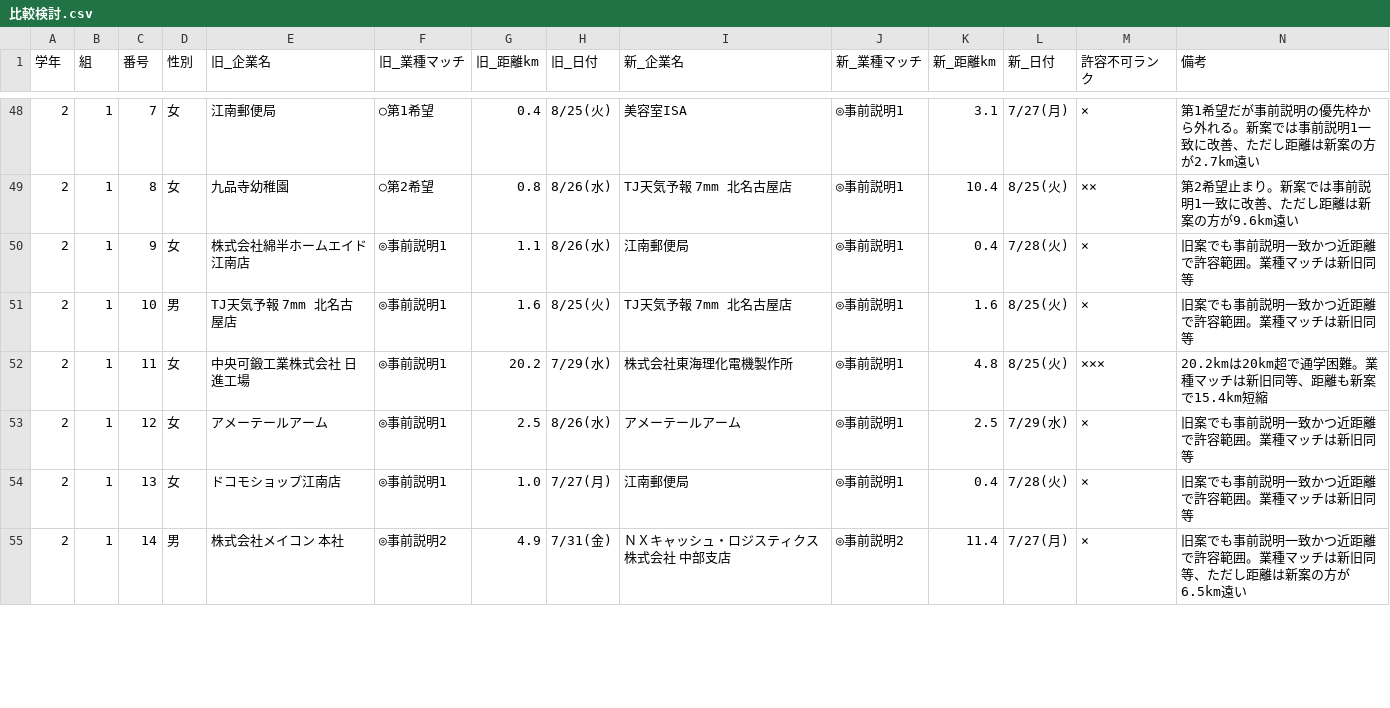
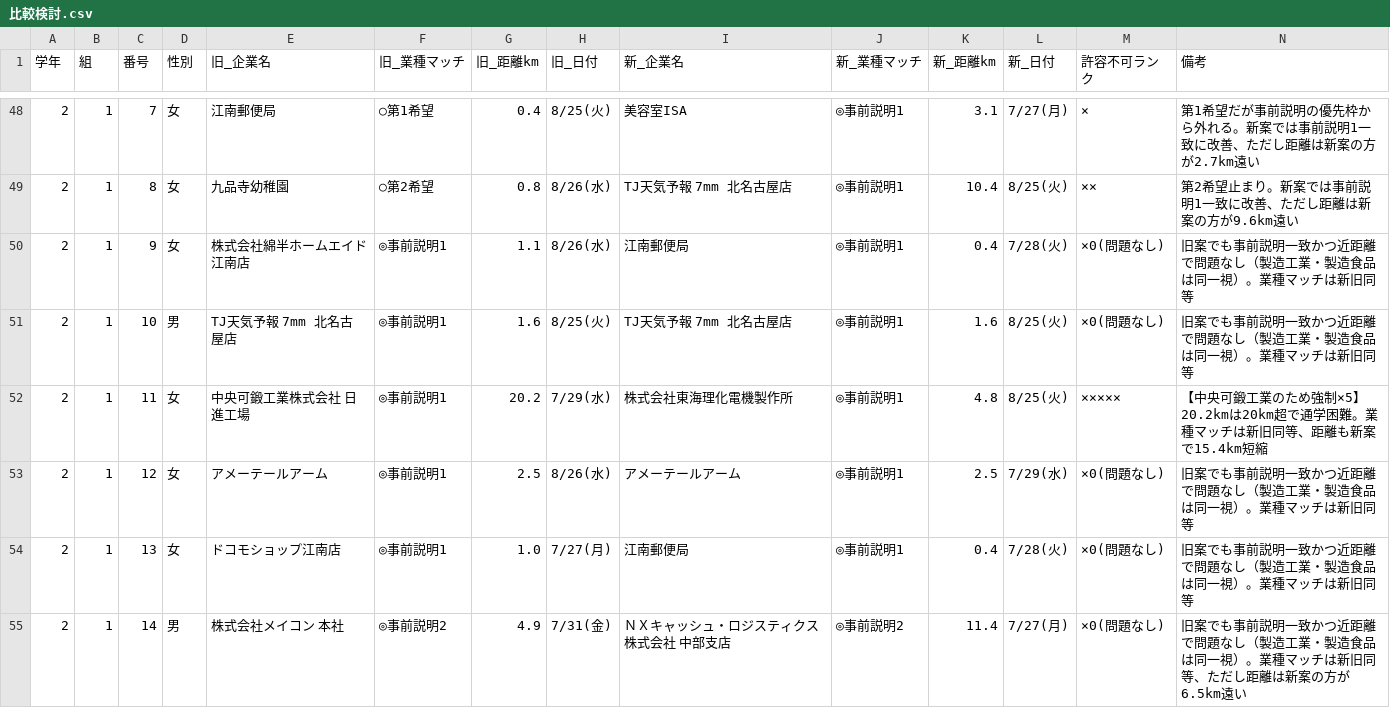
Before and after one commit to mkt918/internship-map, a CSV file: 比較検討.csv, drawn as a sheet; only a part is shown, gaps mark what is left out; the diff covers the shown part only.

```diff
--- a/比較検討.csv
+++ b/比較検討.csv
@@ -49,7 +49,7 @@
 2,1,8,女,九品寺幼稚園,○第2希望,0.8,8/26(水),TJ天気予報 7mm 北名古屋店,◎事前説明1,10.4,8/25(火),××,第2希望止まり。新案では事前説明1一致に改善、ただし距離は新案の方が9.6km遠い
-2,1,9,女,株式会社綿半ホームエイド江南店,◎事前説明1,1.1,8/26(水),江南郵便局,◎事前説明1,0.4,7/28(火),×,旧案でも事前説明一致かつ近距離で許容範囲。業種マッチは新旧同等
-2,1,10,男,TJ天気予報 7mm 北名古屋店,◎事前説明1,1.6,8/25(火),TJ天気予報 7mm 北名古屋店,◎事前説明1,1.6,8/25(火),×,旧案でも事前説明一致かつ近距離で許容範囲。業種マッチは新旧同等
-2,1,11,女,中央可鍛工業株式会社　日進工場,◎事前説明1,20.2,7/29(水),株式会社東海理化電機製作所,◎事前説明1,4.8,8/25(火),×××,20.2kmは20km超で通学困難。業種マッチは新旧同等、距離も新案で15.4km短縮
-2,1,12,女,アメーテールアーム,◎事前説明1,2.5,8/26(水),アメーテールアーム,◎事前説明1,2.5,7/29(水),×,旧案でも事前説明一致かつ近距離で許容範囲。業種マッチは新旧同等
-2,1,13,女,ドコモショップ江南店,◎事前説明1,1.0,7/27(月),江南郵便局,◎事前説明1,0.4,7/28(火),×,旧案でも事前説明一致かつ近距離で許容範囲。業種マッチは新旧同等
-2,1,14,男,株式会社メイコン　本社,◎事前説明2,4.9,7/31(金),ＮＸキャッシュ・ロジスティクス株式会社　中部支店,◎事前説明2,11.4,7/27(月),×,旧案でも事前説明一致かつ近距離で許容範囲。業種マッチは新旧同等、ただし距離は新案の方が6.5km遠い
+2,1,9,女,株式会社綿半ホームエイド江南店,◎事前説明1,1.1,8/26(水),江南郵便局,◎事前説明1,0.4,7/28(火),×0(問題なし),旧案でも事前説明一致かつ近距離で問題なし（製造工業・製造食品は同一視）。業種マッチは新旧同等
+2,1,10,男,TJ天気予報 7mm 北名古屋店,◎事前説明1,1.6,8/25(火),TJ天気予報 7mm 北名古屋店,◎事前説明1,1.6,8/25(火),×0(問題なし),旧案でも事前説明一致かつ近距離で問題なし（製造工業・製造食品は同一視）。業種マッチは新旧同等
+2,1,11,女,中央可鍛工業株式会社　日進工場,◎事前説明1,20.2,7/29(水),株式会社東海理化電機製作所,◎事前説明1,4.8,8/25(火),×××××,【中央可鍛工業のため強制×5】20.2kmは20km超で通学困難。業種マッチは新旧同等、距離も新案で15.4km短縮
+2,1,12,女,アメーテールアーム,◎事前説明1,2.5,8/26(水),アメーテールアーム,◎事前説明1,2.5,7/29(水),×0(問題なし),旧案でも事前説明一致かつ近距離で問題なし（製造工業・製造食品は同一視）。業種マッチは新旧同等
+2,1,13,女,ドコモショップ江南店,◎事前説明1,1.0,7/27(月),江南郵便局,◎事前説明1,0.4,7/28(火),×0(問題なし),旧案でも事前説明一致かつ近距離で問題なし（製造工業・製造食品は同一視）。業種マッチは新旧同等
+2,1,14,男,株式会社メイコン　本社,◎事前説明2,4.9,7/31(金),ＮＸキャッシュ・ロジスティクス株式会社　中部支店,◎事前説明2,11.4,7/27(月),×0(問題なし),旧案でも事前説明一致かつ近距離で問題なし（製造工業・製造食品は同一視）。業種マッチは新旧同等、ただし距離は新案の方が6.5km遠い
```
Also changed, not shown: 182 edited cells elsewhere in this file, 1 other file.
